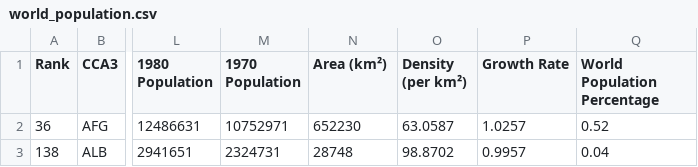
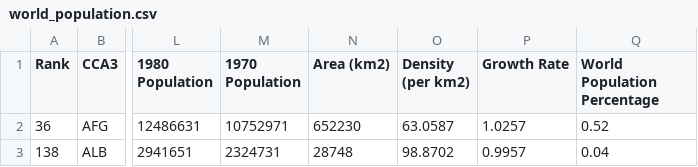
Before and after one commit to AlbertoVargasMoreno/World_Population_Dataset_Analysis, a CSV file: world_population.csv, drawn as a sheet; only a part is shown, gaps mark what is left out; the diff names each change by its address in the sheet, - before the commit and + after, or states it on an @@ line.

```diff
--- a/world_population.csv
+++ b/world_population.csv
-N1: Area (km²)
+N1: Area (km2)
-O1: Density (per km²)
+O1: Density (per km2)
```
Also changed, not shown: 1 other file.
